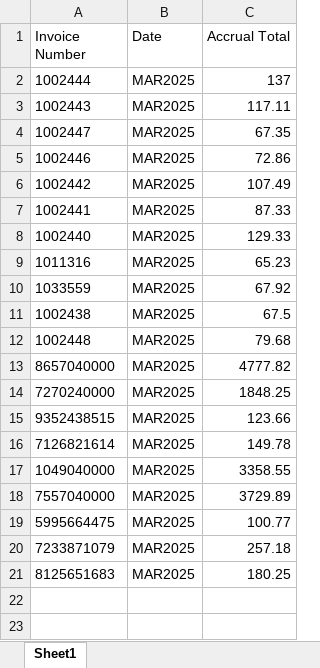
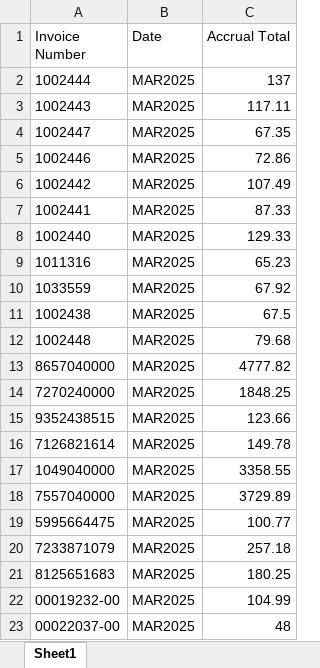
Before and after one commit to boyu-lby/Hydro-Bills-to-PPS, an Excel workbook: Funding Requested.xlsx, sheet Sheet1, drawn as a sheet; values as stored, in another font and other column widths than the file's, no borders; the diff names each change by its address in the sheet, - before the commit and + after, or states it on an @@ line.

```diff
--- a/Funding Requested.xlsx (sheet Sheet1)
+++ b/Funding Requested.xlsx (sheet Sheet1)
+row 22: 00019232-00 | MAR2025 | 104.99
+row 23: 00022037-00 | MAR2025 | 48
```
Also changed, not shown: Invoices To Do.xlsx, 7 other files.
